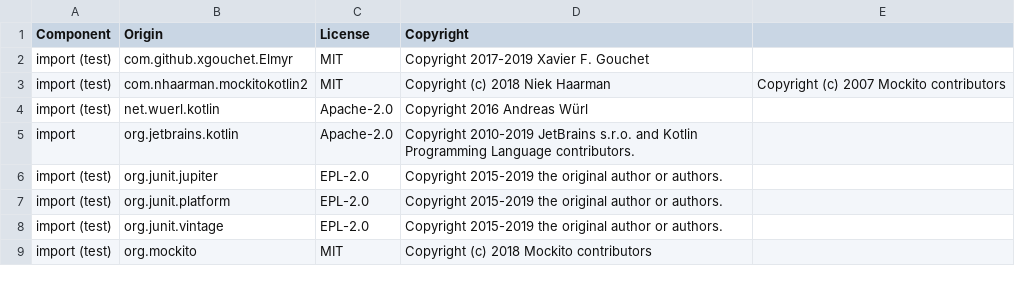
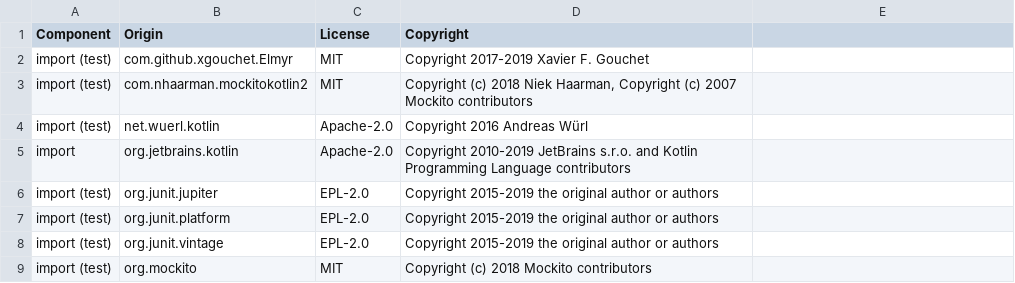
Before and after one commit to DataDog/dd-sdk-android, a CSV file: LICENSE-3rdparty.csv, drawn as a sheet.

Commit message:
Update LICENSE-3rdparty.csv
Remove trailing dot and escape a comma

```diff
--- a/LICENSE-3rdparty.csv
+++ b/LICENSE-3rdparty.csv
@@ -2,8 +2,8 @@ Component,Origin,License,Copyright
 import (test),com.github.xgouchet.Elmyr,MIT,Copyright 2017-2019 Xavier F. Gouchet
-import (test),com.nhaarman.mockitokotlin2,MIT,Copyright (c) 2018 Niek Haarman, Copyright (c) 2007 Mockito contributors
+import (test),com.nhaarman.mockitokotlin2,MIT,"Copyright (c) 2018 Niek Haarman, Copyright (c) 2007 Mockito contributors"
 import (test),net.wuerl.kotlin,Apache-2.0,Copyright 2016 Andreas Würl
-import,org.jetbrains.kotlin,Apache-2.0,Copyright 2010-2019 JetBrains s.r.o. and Kotlin Programming Language contributors.
-import (test),org.junit.jupiter,EPL-2.0,Copyright 2015-2019 the original author or authors.
-import (test),org.junit.platform,EPL-2.0,Copyright 2015-2019 the original author or authors.
-import (test),org.junit.vintage,EPL-2.0,Copyright 2015-2019 the original author or authors.
+import,org.jetbrains.kotlin,Apache-2.0,Copyright 2010-2019 JetBrains s.r.o. and Kotlin Programming Language contributors
+import (test),org.junit.jupiter,EPL-2.0,Copyright 2015-2019 the original author or authors
+import (test),org.junit.platform,EPL-2.0,Copyright 2015-2019 the original author or authors
+import (test),org.junit.vintage,EPL-2.0,Copyright 2015-2019 the original author or authors
 import (test),org.mockito,MIT,Copyright (c) 2018 Mockito contributors
```
